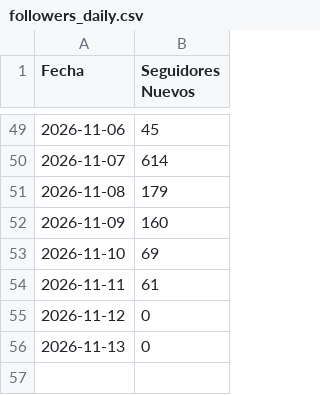
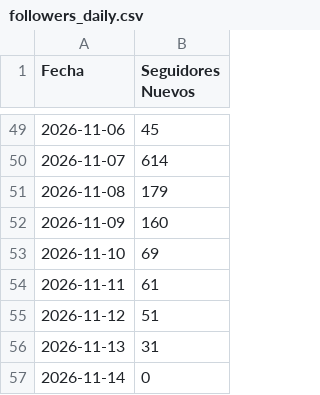
Before and after one commit to nicolasrole10/leon-de-wall-street-IG-performance, a CSV file: data/followers_daily.csv, drawn as a sheet; only a part is shown, gaps mark what is left out.

```diff
--- a/data/followers_daily.csv
+++ b/data/followers_daily.csv
@@ -54,3 +54,4 @@
 2026-11-11,61
-2026-11-12,0
-2026-11-13,0
+2026-11-12,51
+2026-11-13,31
+2026-11-14,0
```
Also changed, not shown: data/reels_performance.csv.
